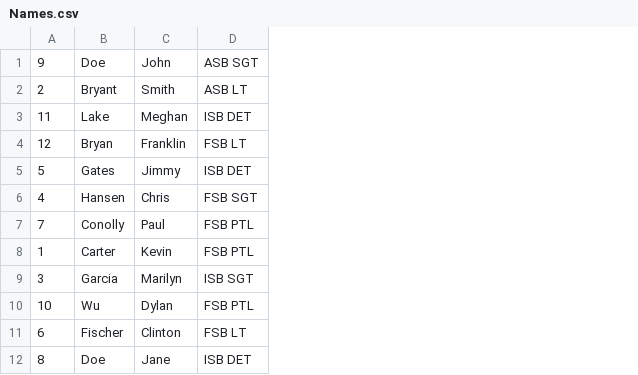
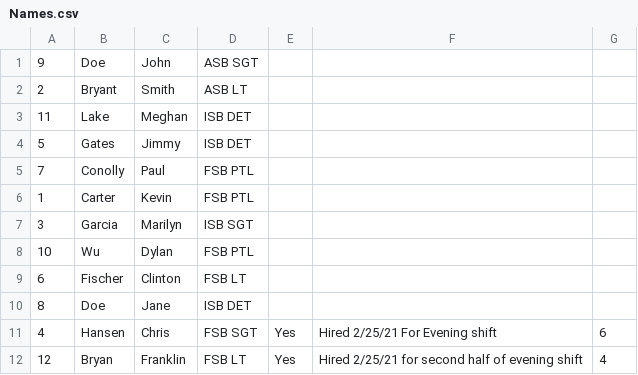
Before and after one commit to Jrumfelt/Overtime, a CSV file: Files/Names.csv, drawn as a sheet; addresses are those after the commit; the diff names each change by its address in the sheet, - before the commit and + after, or states it on an @@ line.

```diff
--- a/Files/Names.csv
+++ b/Files/Names.csv
+column E, empty
+column F, empty
+column G, empty
@@ row 6 moved to row 11: 4 @@
@@ row 4 moved to row 12: 12 @@
```
Also changed, not shown: 7 other files.
